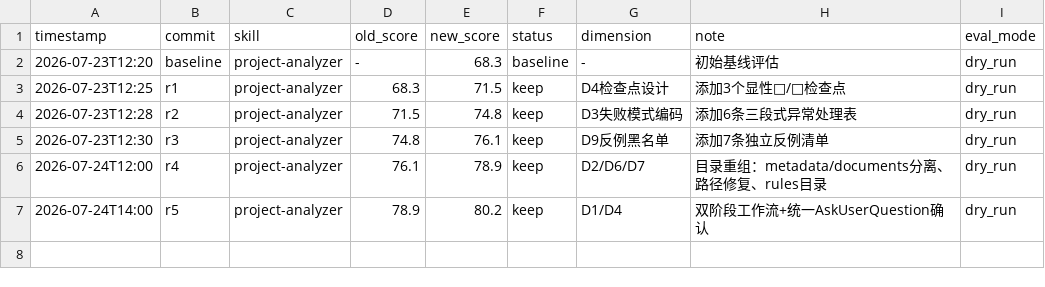
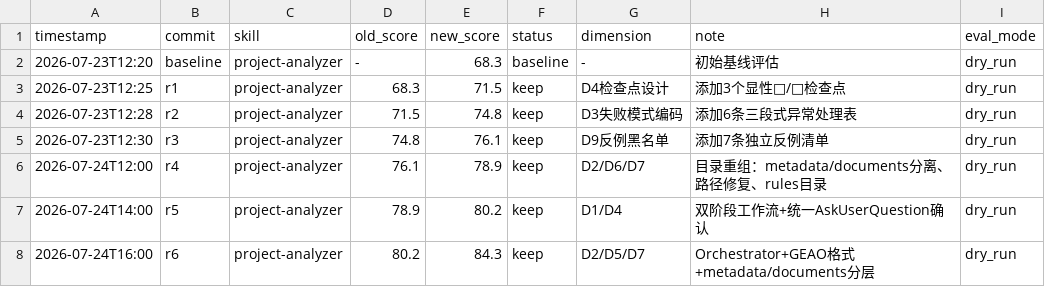
Before and after one commit to wolfmanfxm/AI, a TSV file: fang-skills/project-analyzer/darwin-results.tsv, drawn as a sheet.

Commit message:
project-analyzer优化(GPT)

```diff
--- a/fang-skills/project-analyzer/darwin-results.tsv
+++ b/fang-skills/project-analyzer/darwin-results.tsv
@@ -7 +7,2 @@ timestamp	commit	skill	old_score	new_score	status	dimension	note	eval_mode
 2026-07-24T14:00	r5	project-analyzer	78.9	80.2	keep	D1/D4	双阶段工作流+统一AskUserQuestion确认	dry_run
+2026-07-24T16:00	r6	project-analyzer	80.2	84.3	keep	D2/D5/D7	Orchestrator+GEAO格式+metadata/documents分层	 dry_run
```
Also changed, not shown: 19 other files.
